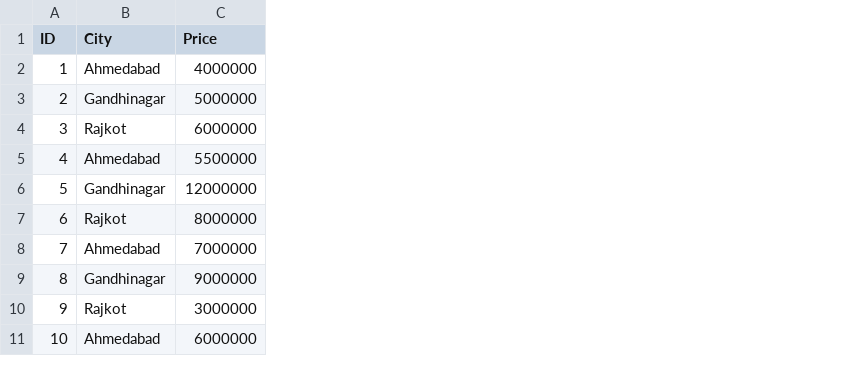
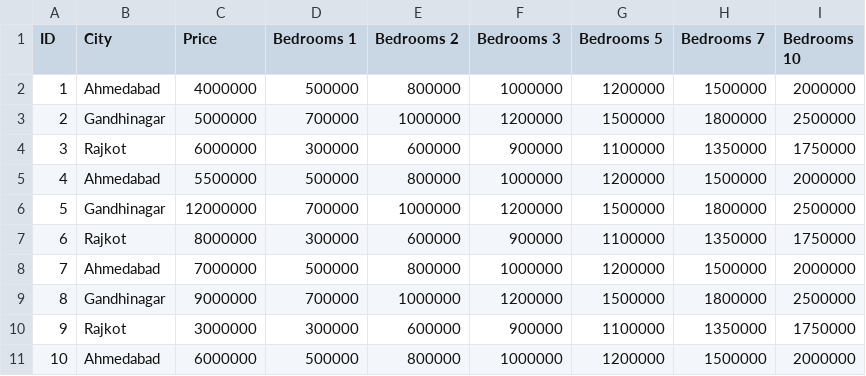
Before and after one commit to EquitySoftItesh/test, a CSV file: test3.csv, drawn as a sheet; the diff names each change by its address in the sheet, - before the commit and + after, or states it on an @@ line.

Commit message:
Add files via upload

```diff
--- a/test3.csv
+++ b/test3.csv
+column D (Bedrooms 1), rows 2-11: 500000 | 700000 | 300000 | 500000 | 700000 | 300000 | 500000 | 700000 | 300000 | 500000
+column E (Bedrooms 2), rows 2-11: 800000 | 1000000 | 600000 | 800000 | 1000000 | 600000 | 800000 | 1000000 | 600000 | 800000
+column F (Bedrooms 3), rows 2-11: 1000000 | 1200000 | 900000 | 1000000 | 1200000 | 900000 | 1000000 | 1200000 | 900000 | 1000000
+column G (Bedrooms 5), rows 2-11: 1200000 | 1500000 | 1100000 | 1200000 | 1500000 | 1100000 | 1200000 | 1500000 | 1100000 | 1200000
+column H (Bedrooms 7), rows 2-11: 1500000 | 1800000 | 1350000 | 1500000 | 1800000 | 1350000 | 1500000 | 1800000 | 1350000 | 1500000
+column I (Bedrooms 10), rows 2-11: 2000000 | 2500000 | 1750000 | 2000000 | 2500000 | 1750000 | 2000000 | 2500000 | 1750000 | 2000000
```
